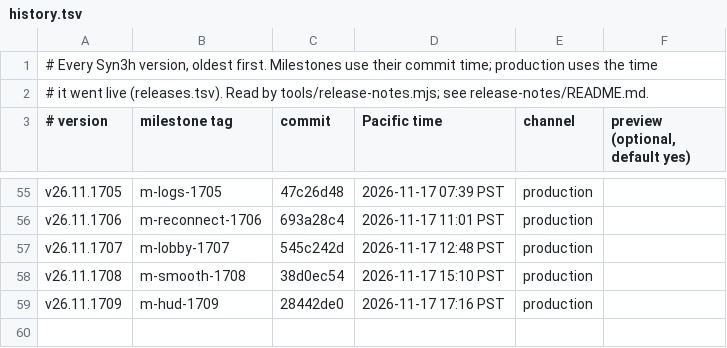
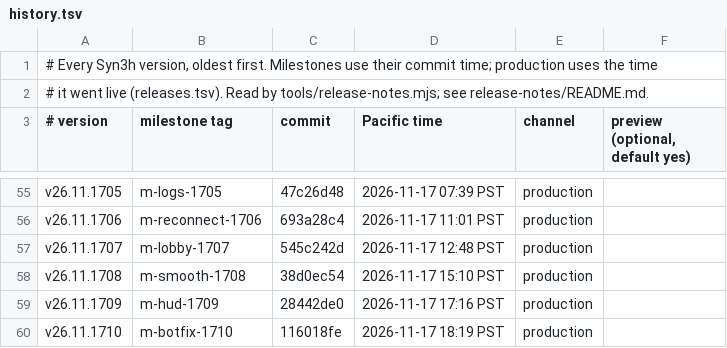
Before and after one commit to terran-labs/syn3h, a TSV file: release-notes/history.tsv, drawn as a sheet; only a part is shown, gaps mark what is left out.

```diff
--- a/release-notes/history.tsv
+++ b/release-notes/history.tsv
@@ -59 +59,2 @@ v26.11.1708	m-smooth-1708	38d0ec54	2026-11-17 15:10 PST	production
 v26.11.1709	m-hud-1709	28442de0	2026-11-17 17:16 PST	production
+v26.11.1710	m-botfix-1710	116018fe	2026-11-17 18:19 PST	production
```
Also changed, not shown: 2 other files.
